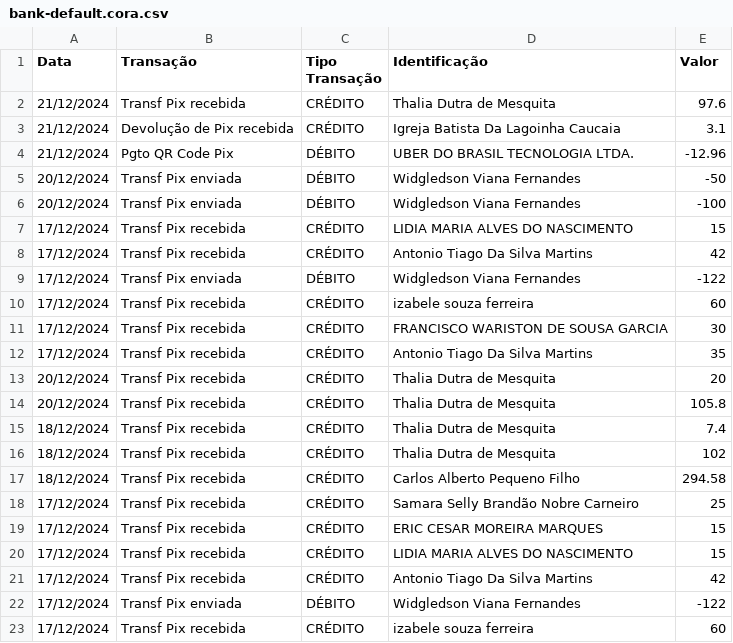
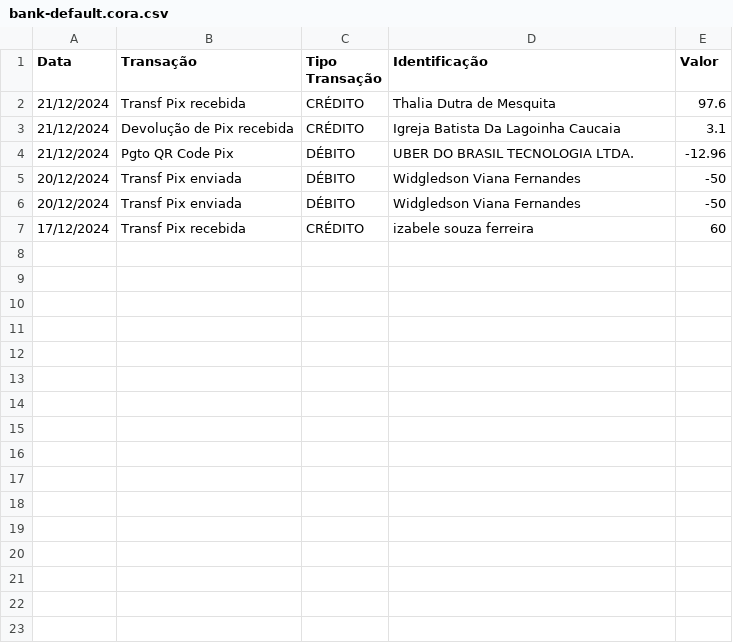
Before and after one commit to AndersonIctus/conciliacao-bancaria, a CSV file: data/input/bank-default.cora.csv, drawn as a sheet.

```diff
--- a/data/input/bank-default.cora.csv
+++ b/data/input/bank-default.cora.csv
@@ -5,19 +5,3 @@ Data,Transação,Tipo Transação,Identificação,Valor
 20/12/2024,Transf Pix enviada,DÉBITO,Widgledson Viana Fernandes,-50
-20/12/2024,Transf Pix enviada,DÉBITO,Widgledson Viana Fernandes,-100
-17/12/2024,Transf Pix recebida,CRÉDITO,LIDIA MARIA ALVES DO NASCIMENTO,15
-17/12/2024,Transf Pix recebida,CRÉDITO,Antonio Tiago Da Silva Martins,42
-17/12/2024,Transf Pix enviada,DÉBITO,Widgledson Viana Fernandes,-122
-17/12/2024,Transf Pix recebida,CRÉDITO,izabele souza ferreira,60
-17/12/2024,Transf Pix recebida,CRÉDITO,FRANCISCO WARISTON DE SOUSA GARCIA,30
-17/12/2024,Transf Pix recebida,CRÉDITO,Antonio Tiago Da Silva Martins,35
-20/12/2024,Transf Pix recebida,CRÉDITO,Thalia Dutra de Mesquita,20
-20/12/2024,Transf Pix recebida,CRÉDITO,Thalia Dutra de Mesquita,105.8
-18/12/2024,Transf Pix recebida,CRÉDITO,Thalia Dutra de Mesquita,7.4
-18/12/2024,Transf Pix recebida,CRÉDITO,Thalia Dutra de Mesquita,102
-18/12/2024,Transf Pix recebida,CRÉDITO,Carlos Alberto Pequeno Filho,294.58
-17/12/2024,Transf Pix recebida,CRÉDITO,Samara Selly Brandão Nobre Carneiro,25
-17/12/2024,Transf Pix recebida,CRÉDITO,ERIC CESAR MOREIRA MARQUES,15
-17/12/2024,Transf Pix recebida,CRÉDITO,LIDIA MARIA ALVES DO NASCIMENTO,15
-17/12/2024,Transf Pix recebida,CRÉDITO,Antonio Tiago Da Silva Martins,42
-17/12/2024,Transf Pix enviada,DÉBITO,Widgledson Viana Fernandes,-122
+20/12/2024,Transf Pix enviada,DÉBITO,Widgledson Viana Fernandes,-50
 17/12/2024,Transf Pix recebida,CRÉDITO,izabele souza ferreira,60
```
Also changed, not shown: 5 other files.
